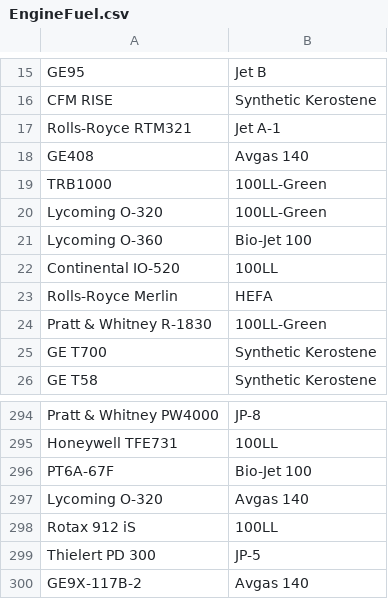
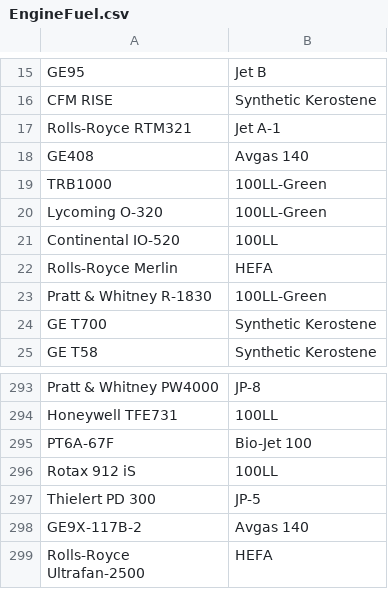
Before and after one commit to pidogs/CSE412Team10, a CSV file: SYNTHETIC_CSV/EngineFuel.csv, drawn as a sheet; only a part is shown, gaps mark what is left out; the shorter side is filled out with more unchanged rows; the diff names each change by its address in the sheet, - before the commit and + after, or states it on an @@ line.

```diff
--- a/SYNTHETIC_CSV/EngineFuel.csv
+++ b/SYNTHETIC_CSV/EngineFuel.csv
-row 21: Lycoming O-360 | Bio-Jet 100
-row 297: Lycoming O-320 | Avgas 140
```
Also changed, not shown: SYNTHETIC_CSV/Aircraft.csv, SYNTHETIC_CSV/EngineManufacturer.csv, 9 other files.
